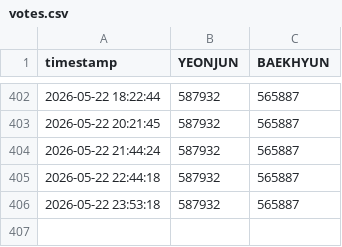
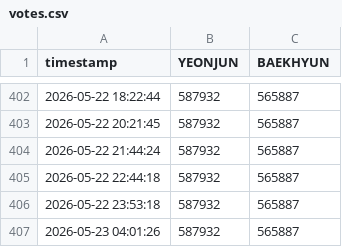
Before and after one commit to thanariuswalker-prog/vote-tracker, a CSV file: votes.csv, drawn as a sheet; only a part is shown, gaps mark what is left out; the diff names each change by its address in the sheet, - before the commit and + after, or states it on an @@ line.

```diff
--- a/votes.csv
+++ b/votes.csv
+row 407: 2026-05-23 04:01:26 | 587932 | 565887
```
